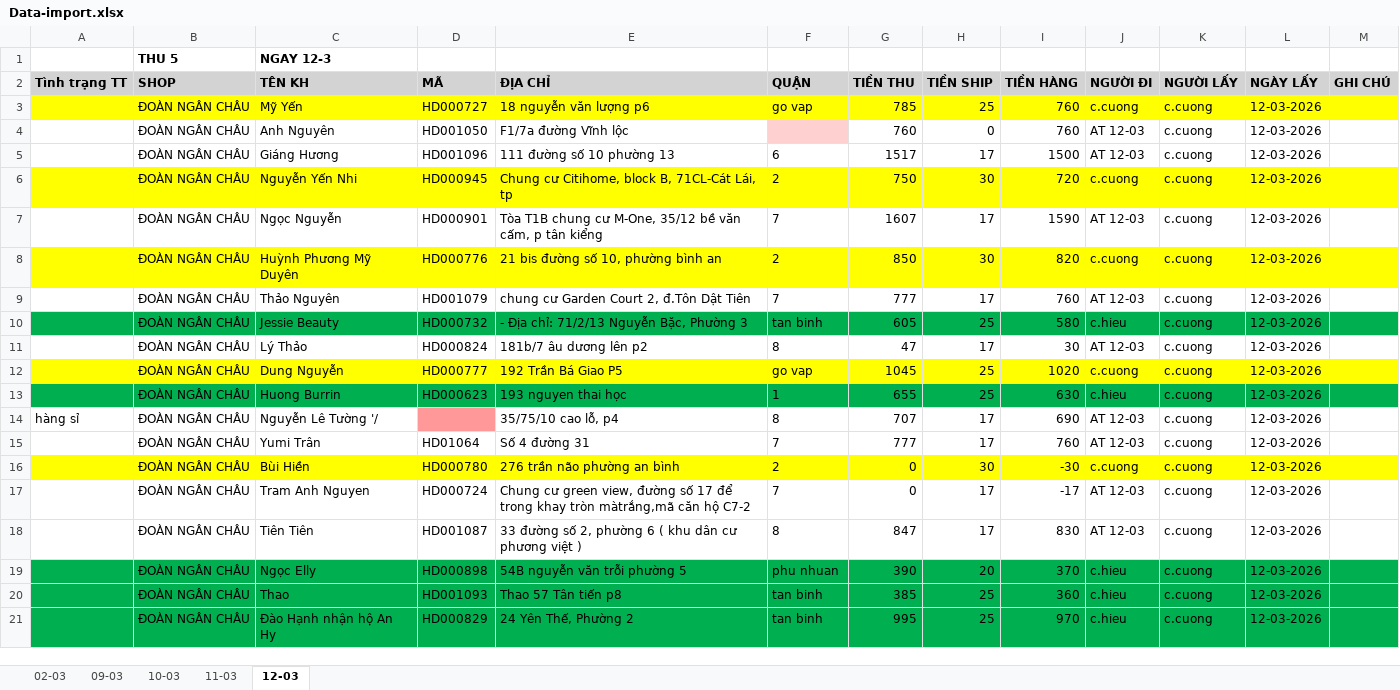
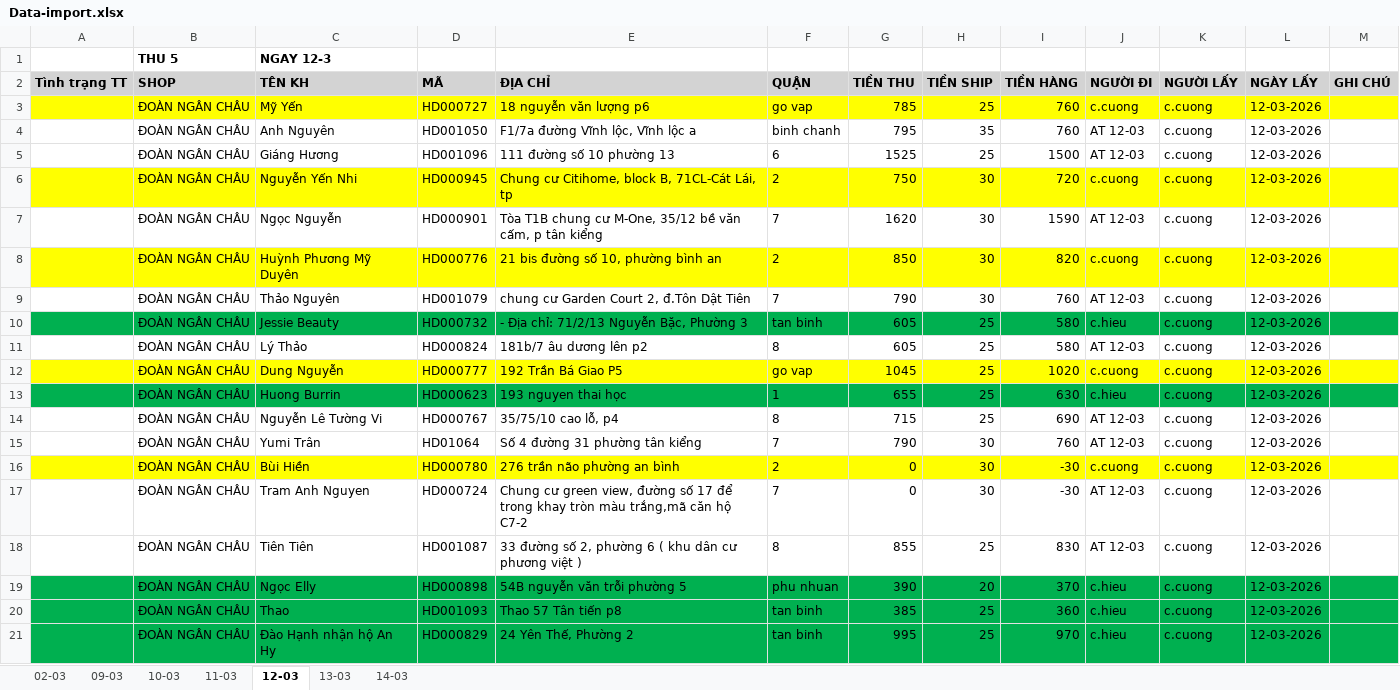
Before and after one commit to UIT19520358/TextExtractorTool, an Excel workbook: data/Mar/Data-import.xlsx, sheet 12-03, drawn as a sheet; only a part is shown; values as stored, in another font and other column widths than the file's, no borders; the diff covers the shown part only; the diff names each change by its address in the sheet, - before the commit and + after, or states it on an @@ line.

```diff
--- a/data/Mar/Data-import.xlsx (sheet 12-03)
+++ b/data/Mar/Data-import.xlsx (sheet 12-03)
+sheet tab: 13-03
+sheet tab: 14-03
-E4 (ĐỊA CHỈ): F1/7a đường Vĩnh lộc
+E4 (ĐỊA CHỈ): F1/7a đường Vĩnh lộc, Vĩnh lộc a
-F4 (QUẬN): (empty)
+F4 (QUẬN): binh chanh
-F4 fill: #FFD0D0
+F4 fill: none
-G4 (TIỀN THU): 760
+G4 (TIỀN THU): 795
-H4 (TIỀN SHIP): 0
+H4 (TIỀN SHIP): 35
-G5 (TIỀN THU): 1517
+G5 (TIỀN THU): 1525
-H5 (TIỀN SHIP): 17
+H5 (TIỀN SHIP): 25
-G7 (TIỀN THU): 1607
+G7 (TIỀN THU): 1620
-H7 (TIỀN SHIP): 17
+H7 (TIỀN SHIP): 30
-G9 (TIỀN THU): 777
+G9 (TIỀN THU): 790
-H9 (TIỀN SHIP): 17
+H9 (TIỀN SHIP): 30
-G11 (TIỀN THU): 47
+G11 (TIỀN THU): 605
-H11 (TIỀN SHIP): 17
+H11 (TIỀN SHIP): 25
-I11 (TIỀN HÀNG): 30
+I11 (TIỀN HÀNG): 580
-A14 (Tình trạng TT): hàng sỉ
+A14 (Tình trạng TT): (empty)
-C14 (TÊN KH): Nguyễn Lê Tường '/
+C14 (TÊN KH): Nguyễn Lê Tường Vi
-D14 (MÃ): (empty)
+D14 (MÃ): HD000767
-D14 fill: #FF9999
+D14 fill: none
-G14 (TIỀN THU): 707
+G14 (TIỀN THU): 715
-H14 (TIỀN SHIP): 17
+H14 (TIỀN SHIP): 25
-E15 (ĐỊA CHỈ): Số 4 đường 31
+E15 (ĐỊA CHỈ): Số 4 đường 31 phường tân kiểng
-G15 (TIỀN THU): 777
+G15 (TIỀN THU): 790
-H15 (TIỀN SHIP): 17
+H15 (TIỀN SHIP): 30
-E17 (ĐỊA CHỈ): …khay tròn màtrắng,mã căn hộ…
+E17 (ĐỊA CHỈ): …khay tròn màu trắng,mã căn hộ…
-H17 (TIỀN SHIP): 17
+H17 (TIỀN SHIP): 30
-I17 (TIỀN HÀNG): -17
+I17 (TIỀN HÀNG): -30
-G18 (TIỀN THU): 847
+G18 (TIỀN THU): 855
-H18 (TIỀN SHIP): 17
+H18 (TIỀN SHIP): 25
```
Also changed, not shown: 31 edited cells and cell formats elsewhere in this sheet, 11 other files.
